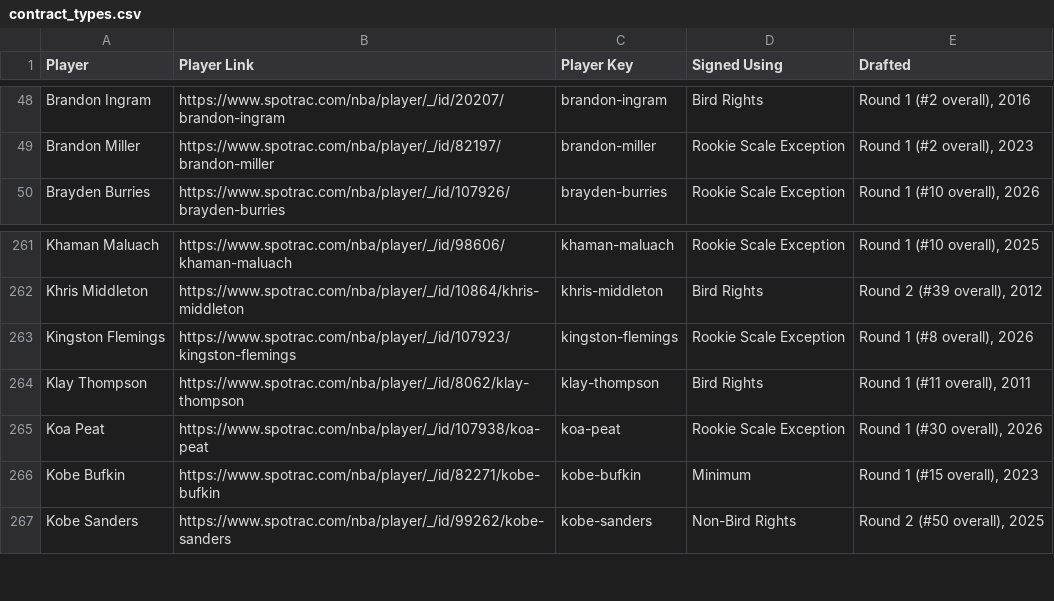
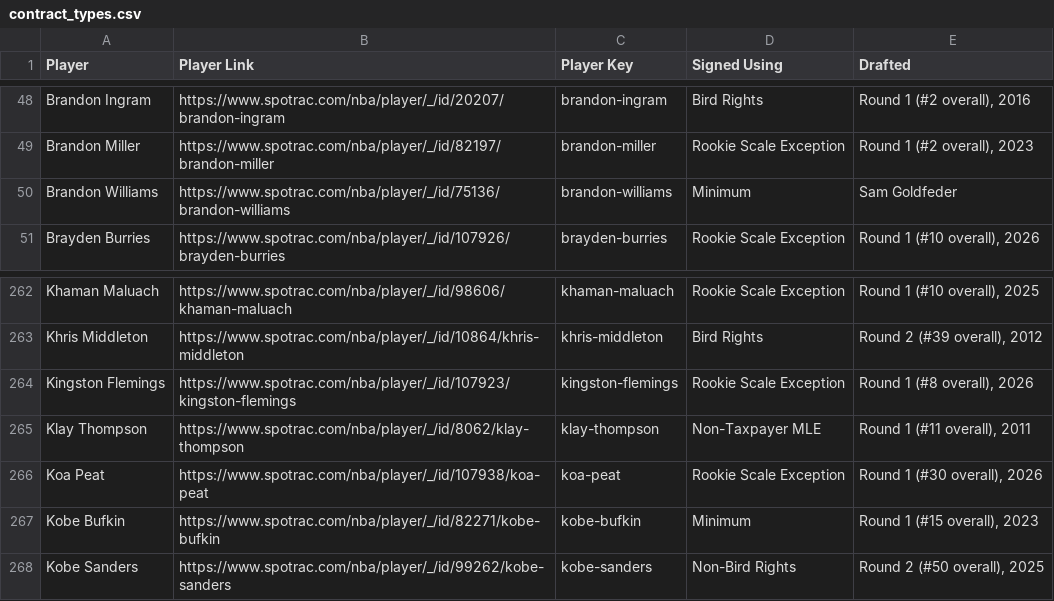
Before and after one commit to b-harr/dmcb, a CSV file: data/contract_types.csv, drawn as a sheet; only a part is shown, gaps mark what is left out.

Commit message:
Updated Klay Thompson contract type. Added Brandon Williams.

```diff
--- a/data/contract_types.csv
+++ b/data/contract_types.csv
@@ -49,2 +49,3 @@ Brandon Ingram,https://www.spotrac.com/nba/player/_/id/20207/brandon-ingram,bran
 Brandon Miller,https://www.spotrac.com/nba/player/_/id/82197/brandon-miller,brandon-miller,Rookie Scale Exception,"Round 1 (#2 overall), 2023"
+Brandon Williams,https://www.spotrac.com/nba/player/_/id/75136/brandon-williams,brandon-williams,Minimum,Sam Goldfeder
 Brayden Burries,https://www.spotrac.com/nba/player/_/id/107926/brayden-burries,brayden-burries,Rookie Scale Exception,"Round 1 (#10 overall), 2026"
@@ -263,3 +264,3 @@ Khris Middleton,https://www.spotrac.com/nba/player/_/id/10864/khris-middleton,kh
 Kingston Flemings,https://www.spotrac.com/nba/player/_/id/107923/kingston-flemings,kingston-flemings,Rookie Scale Exception,"Round 1 (#8 overall), 2026"
-Klay Thompson,https://www.spotrac.com/nba/player/_/id/8062/klay-thompson,klay-thompson,Bird Rights,"Round 1 (#11 overall), 2011"
+Klay Thompson,https://www.spotrac.com/nba/player/_/id/8062/klay-thompson,klay-thompson,Non-Taxpayer MLE,"Round 1 (#11 overall), 2011"
 Koa Peat,https://www.spotrac.com/nba/player/_/id/107938/koa-peat,koa-peat,Rookie Scale Exception,"Round 1 (#30 overall), 2026"
```
